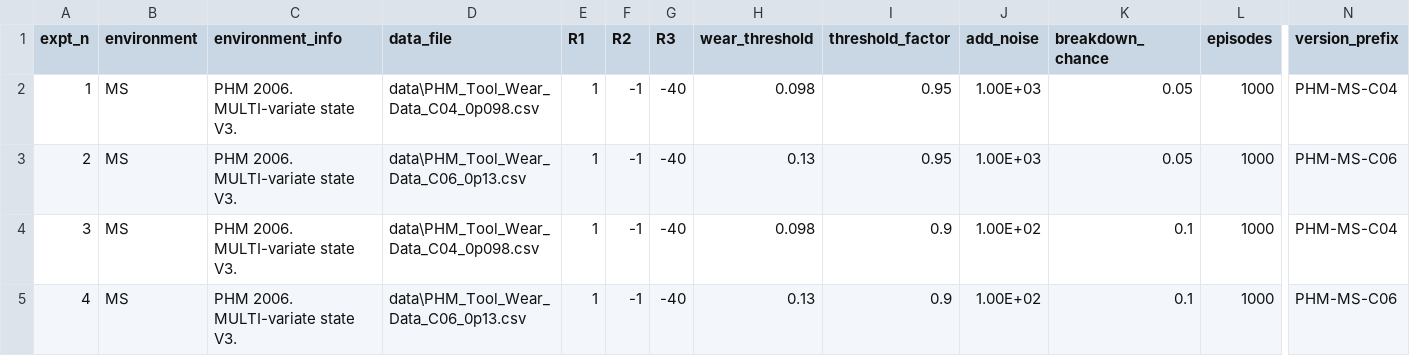
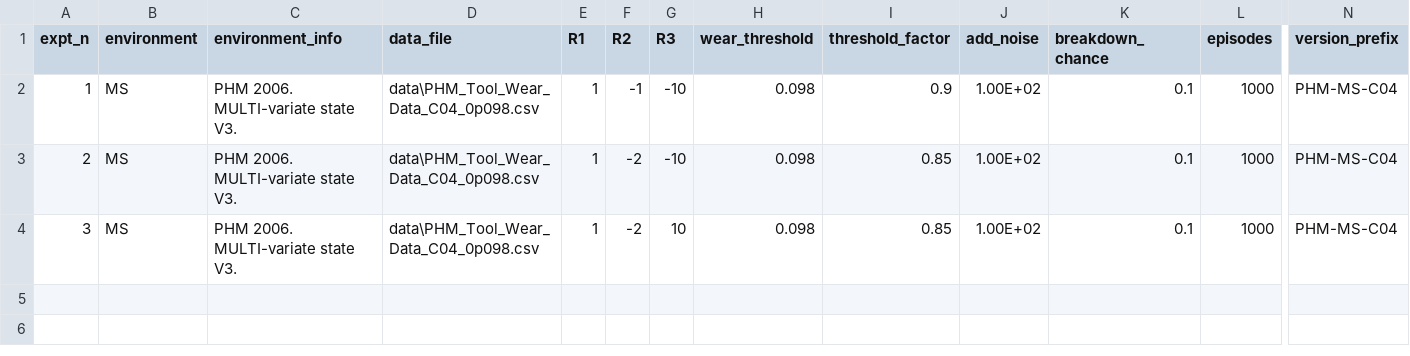
Before and after one commit to Rajesh-Siraskar/REINFORCE_for_Predictive_Maintenance, a CSV file: Experiments.csv, drawn as a sheet; only a part is shown, gaps mark what is left out; rows hold the shown columns only; the diff names each change by its address in the sheet, - before the commit and + after, or states it on an @@ line.

```diff
--- a/Experiments.csv
+++ b/Experiments.csv
-G2:G3 (R3): -40
+G2:G3 (R3): -10
-I2 (threshold_factor): 0.95
+I2 (threshold_factor): 0.9
-J2:J3 (add_noise): 1.00E+03
+J2:J3 (add_noise): 1.00E+02
-K2:K3 (breakdown_chance): 0.05
+K2:K3 (breakdown_chance): 0.1
-D3 (data_file): data\PHM_Tool_Wear_Data_C06_0p13.csv
+D3 (data_file): data\PHM_Tool_Wear_Data_C04_0p098.csv
-F3:F4 (R2): -1
+F3:F4 (R2): -2
-H3 (wear_threshold): 0.13
+H3 (wear_threshold): 0.098
-I3 (threshold_factor): 0.95
+I3 (threshold_factor): 0.85
-N3 (version_prefix): PHM-MS-C06
+N3 (version_prefix): PHM-MS-C04
-G4 (R3): -40
+G4 (R3): 10
-I4 (threshold_factor): 0.9
+I4 (threshold_factor): 0.85
-row 5: 4 | MS | PHM 2006. MULTI-variate state V3. | data\PHM_Tool_Wear_Data_C06_0p13.csv | 1 | -1 | -40 | 0.13 | 0.9 | 1.00E+02 | 0.1 | 1000 | PHM-MS-C06
```
Also changed, not shown: 5 other files.
